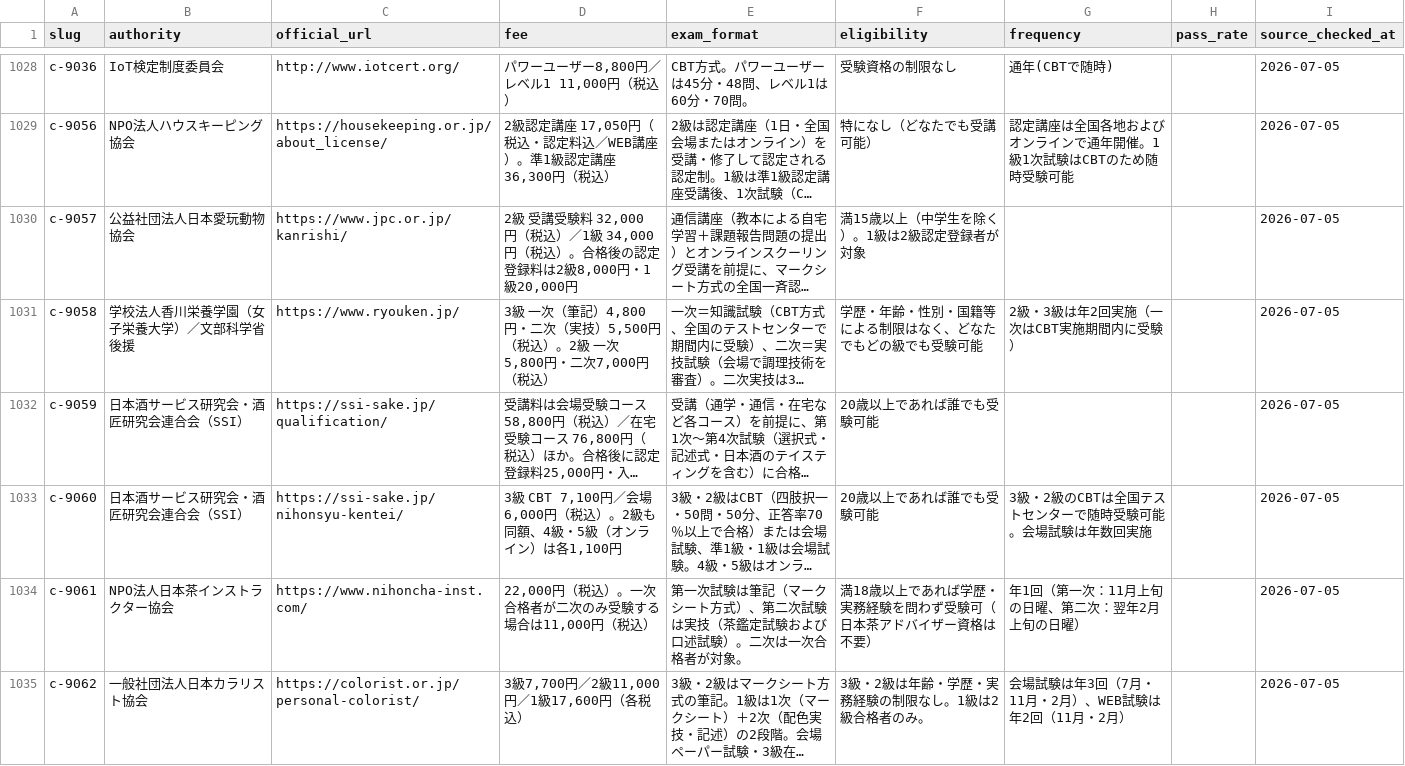
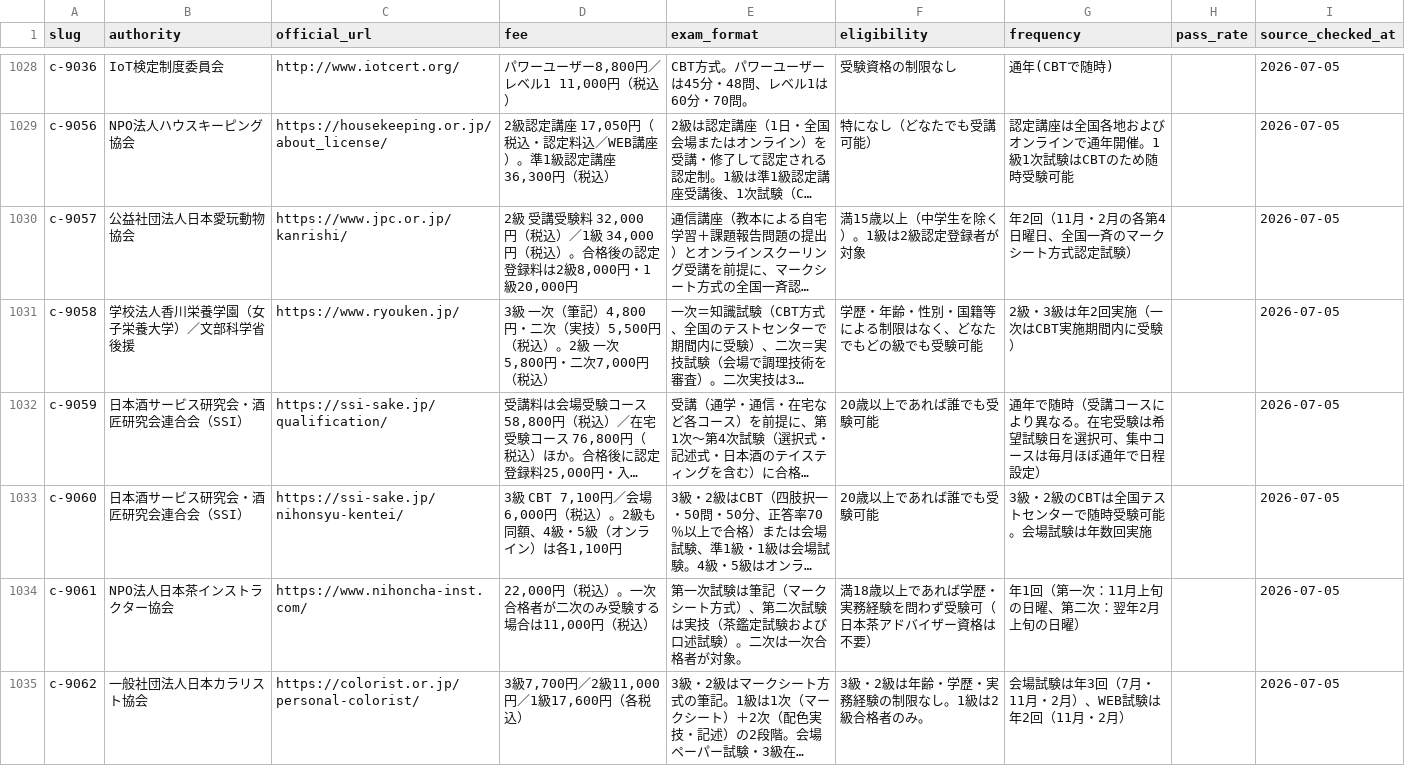
Before and after one commit to takkenshiken2026-sudo/shikaku-master, a CSV file: data/overrides.csv, drawn as a sheet; only a part is shown, gaps mark what is left out; long unchanged cells end in …; the diff covers the shown part only; the diff names each change by its address in the sheet, - before the commit and + after, or states it on an @@ line.

```diff
--- a/data/overrides.csv
+++ b/data/overrides.csv
-G1030 (frequency): (empty)
+G1030 (frequency): 年2回（11月・2月の各第4日曜日、全国一斉のマークシート方式認定試験）
-G1032 (frequency): (empty)
+G1032 (frequency): 通年で随時（受講コースにより異なる。在宅受験は希望試験日を選択可、集中コースは毎月ほぼ通年で日程設定）
```
Also changed, not shown: 1 edited cell elsewhere in this file, data/certifications.csv, 7 other files.
